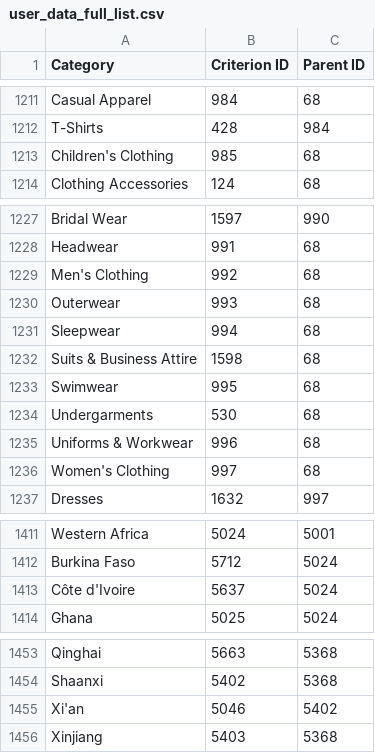
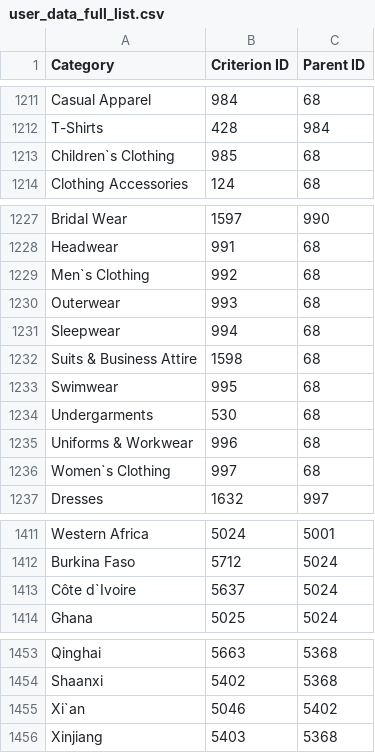
Before and after one commit to mushroom2/epam_bd_green, a CSV file: user_data_full_list.csv, drawn as a sheet; only a part is shown, gaps mark what is left out; the diff covers the shown part only.

```diff
--- a/user_data_full_list.csv
+++ b/user_data_full_list.csv
@@ -1212,3 +1212,3 @@ Casual Apparel,984,68
 T-Shirts,428,984
-Children's Clothing,985,68
+Children`s Clothing,985,68
 Clothing Accessories,124,68
@@ -1228,3 +1228,3 @@ Bridal Wear,1597,990
 Headwear,991,68
-Men's Clothing,992,68
+Men`s Clothing,992,68
 Outerwear,993,68
@@ -1235,3 +1235,3 @@ Undergarments,530,68
 Uniforms & Workwear,996,68
-Women's Clothing,997,68
+Women`s Clothing,997,68
 Dresses,1632,997
@@ -1412,3 +1412,3 @@ Western Africa,5024,5001
 Burkina Faso,5712,5024
-Côte d'Ivoire,5637,5024
+Côte d`Ivoire,5637,5024
 Ghana,5025,5024
@@ -1454,3 +1454,3 @@ Qinghai,5663,5368
 Shaanxi,5402,5368
-Xi'an,5046,5402
+Xi`an,5046,5402
 Xinjiang,5403,5368
```
Also changed, not shown: 12 edited cells elsewhere in this file, 2 other files.
